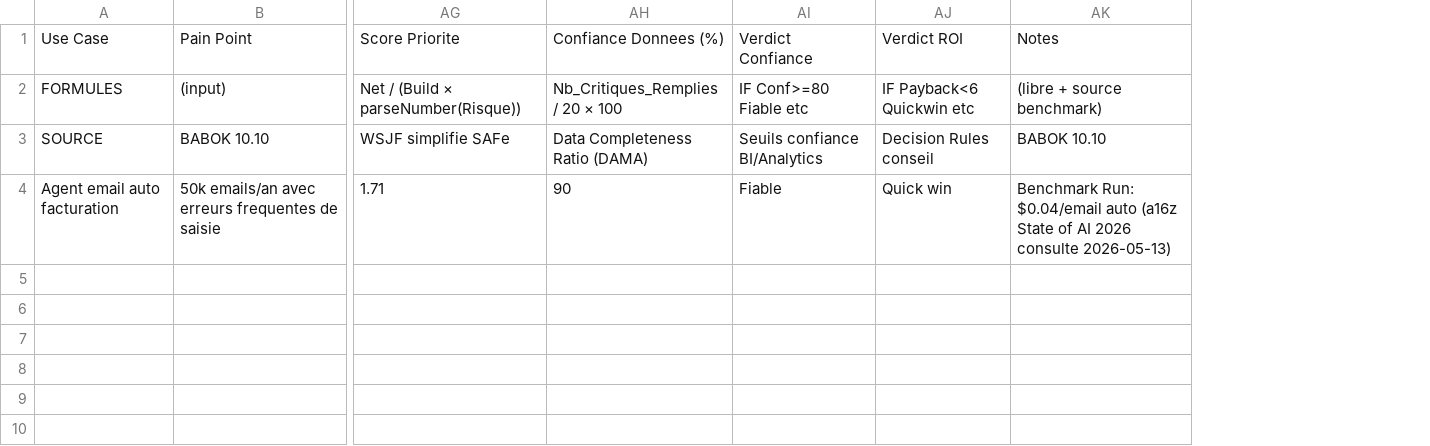
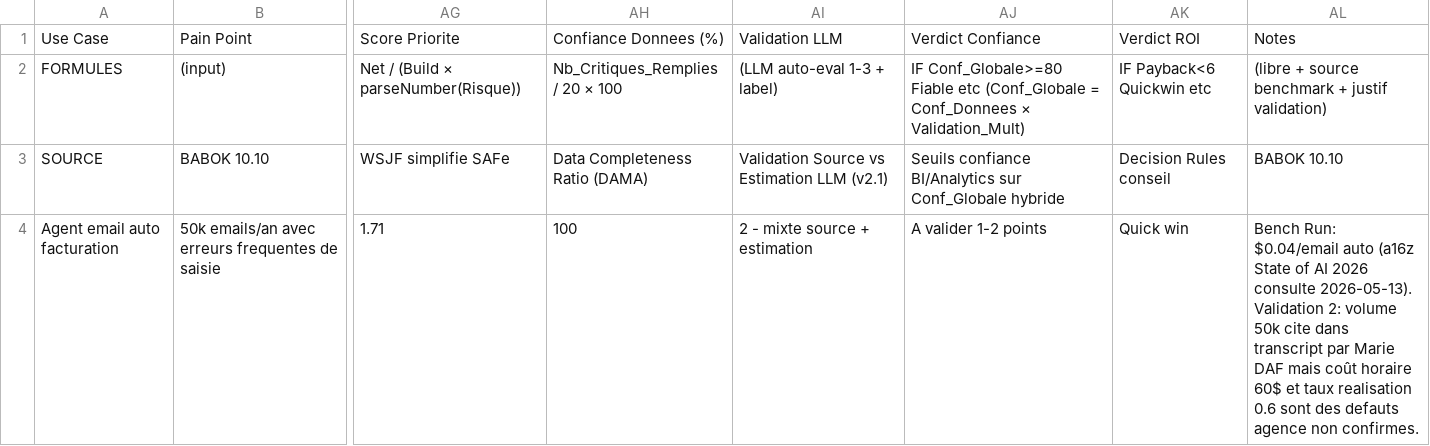
Before and after one commit to RunLittleTurtle/skills, a CSV file: plugins/use-case-prioritization/skills/use-case-prioritization/references/csv_template.csv, drawn as a sheet; only a part is shown, gaps mark what is left out; removed rows and columns are numbered as before the commit, all else as after; the diff names each change by its address in the sheet, - before the commit and + after, or states it on an @@ line.

```diff
--- a/plugins/use-case-prioritization/skills/use-case-prioritization/references/csv_template.csv
+++ b/plugins/use-case-prioritization/skills/use-case-prioritization/references/csv_template.csv
-column AI, rows 1-4: Verdict Confiance | IF Conf>=80 Fiable etc | Seuils confiance BI/Analytics | Fiable
+column AI, rows 1-4: Validation LLM | (LLM auto-eval 1-3 + label) | Validation Source vs Estimation LLM (v2.1) | 2 - mixte source + estimation
+column AJ, rows 1-4: Verdict Confiance | IF Conf_Globale>=80 Fiable etc (Conf_Globale = Conf_Donnees × Validation_Mult) | Seuils confiance BI/Analytics sur Conf_Globale hybride | A valider 1-2 points
-AL2: (libre + source benchmark)
+AL2: (libre + source benchmark + justif validation)
-AH4: 90
+AH4: 100
-AL4: Benchmark Run: $0.04/email auto (a16z State of AI 2026 consulte 2026-05-13)
+AL4: Bench Run: $0.04/email auto (a16z State of AI 2026 consulte 2026-05-13). Validation 2: volume 50k cite dans transcript par Marie DAF mais coût horaire 60$ et taux realisation 0.6 sont des defauts agence non confirmes.
```
Also changed, not shown: 8 other files.
